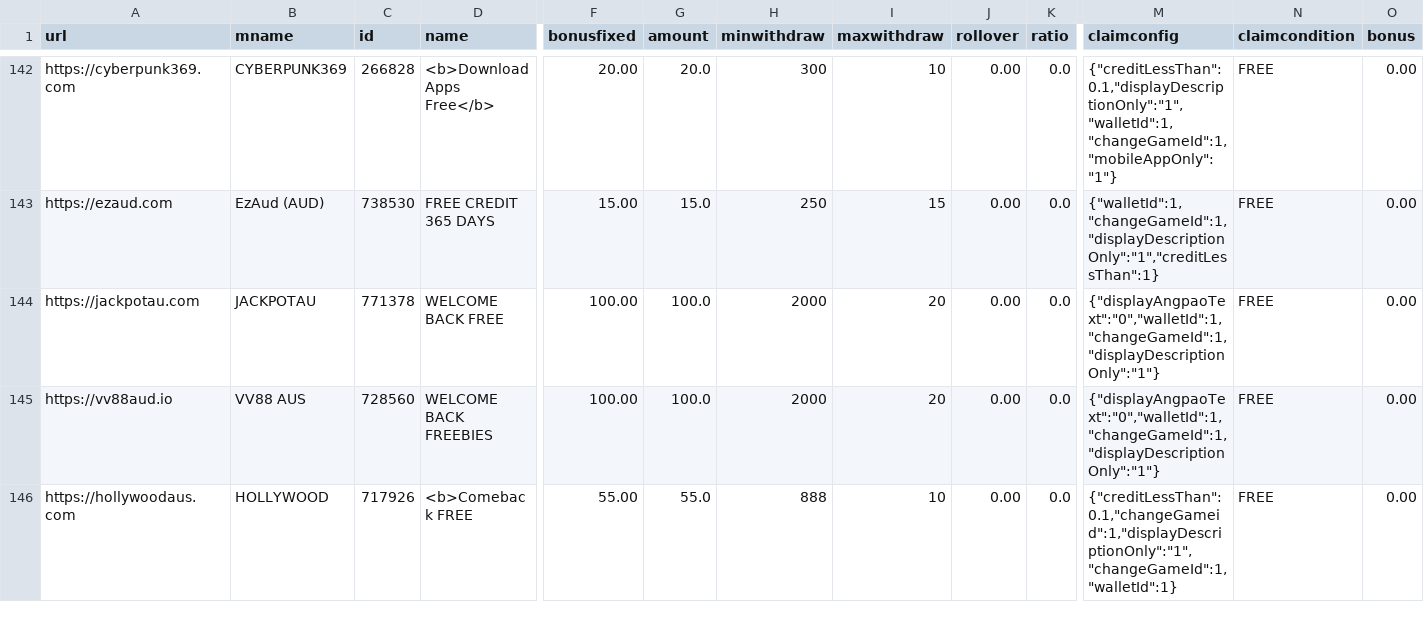
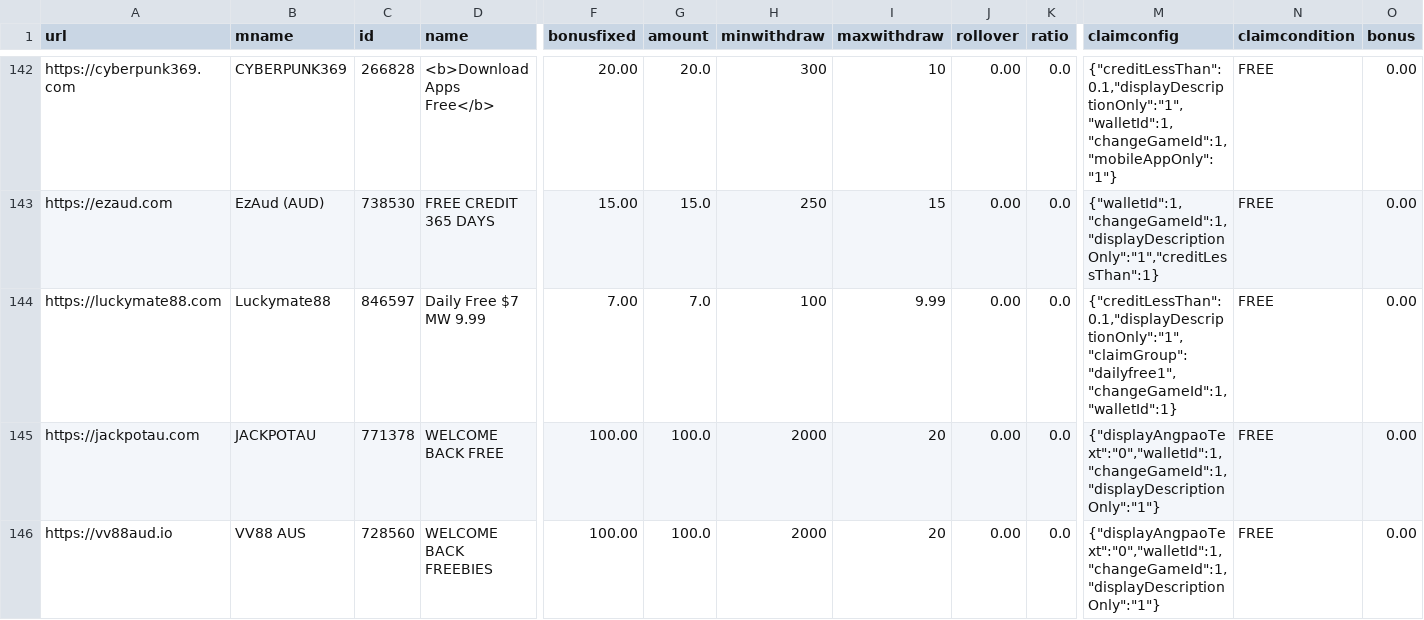
Before and after one commit to gemquota/golf, a CSV file: viewer/public/dayne-bonuses-cleaned.csv, drawn as a sheet; only a part is shown, gaps mark what is left out; the shorter side is filled out with more unchanged rows; rows hold the shown columns only; the diff covers the shown part only; the diff names each change by its address in the sheet, - before the commit and + after, or states it on an @@ line.

```diff
--- a/viewer/public/dayne-bonuses-cleaned.csv
+++ b/viewer/public/dayne-bonuses-cleaned.csv
+row 144: https://luckymate88.com | Luckymate88 | 846597 | Daily Free $7 MW 9.99 | 7.00 | 7.0 | 100 | 9.99 | 0.00 | 0.0 | {"creditLessThan":0.1,"displayDescriptionOnly":"1","claimGroup":"dailyfree1","changeGameId":1,"walletId":1} | FREE | 0.00
```
Also changed, not shown: 4 added rows elsewhere in this file, 2 other files.
